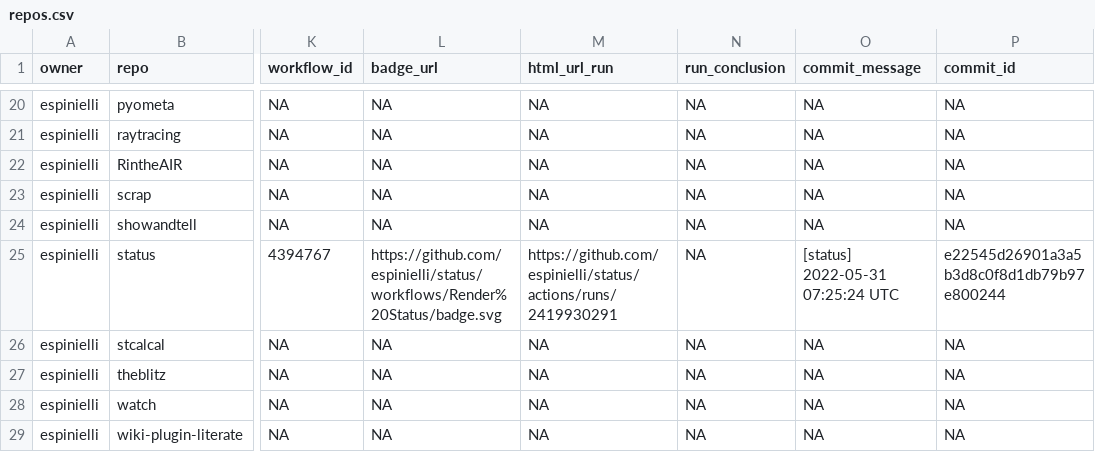
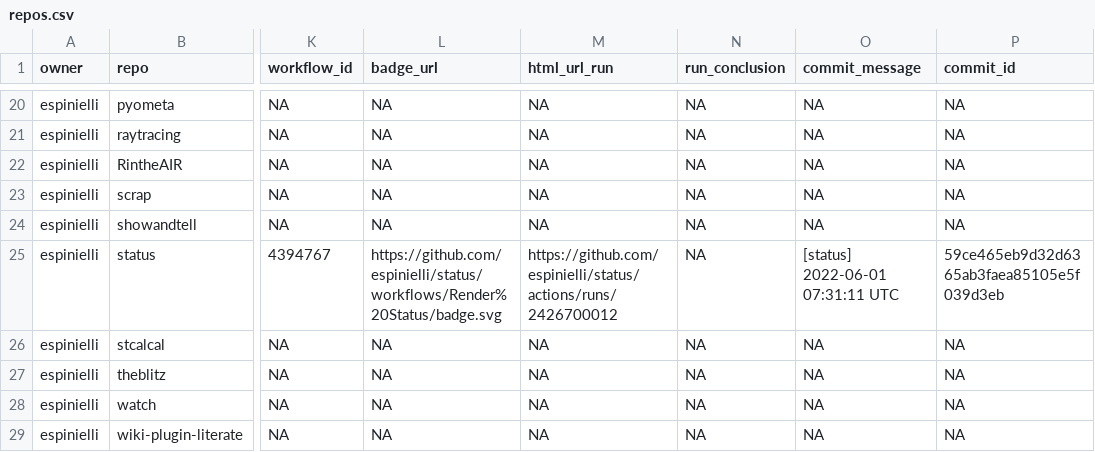
Before and after one commit to espinielli/status, a CSV file: repos.csv, drawn as a sheet; only a part is shown, gaps mark what is left out; the diff names each change by its address in the sheet, - before the commit and + after, or states it on an @@ line.

```diff
--- a/repos.csv
+++ b/repos.csv
-M25 (html_url_run): https://github.com/espinielli/status/actions/runs/2419930291
+M25 (html_url_run): https://github.com/espinielli/status/actions/runs/2426700012
-O25 (commit_message): [status] 2022-05-31 07:25:24 UTC
+O25 (commit_message): [status] 2022-06-01 07:31:11 UTC
-P25 (commit_id): e22545d26901a3a5b3d8c0f8d1db79b97e800244
+P25 (commit_id): 59ce465eb9d32d6365ab3faea85105e5f039d3eb
```
Also changed, not shown: 1 other file.
